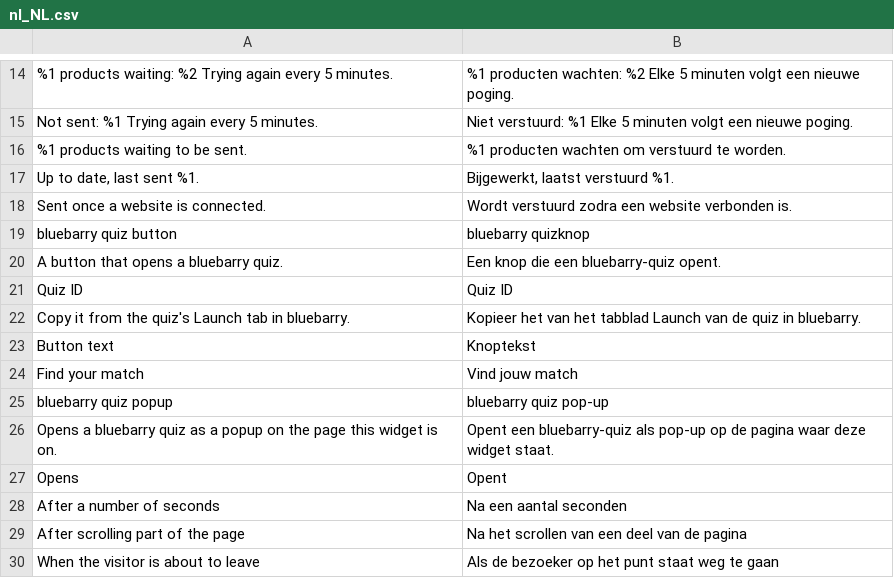
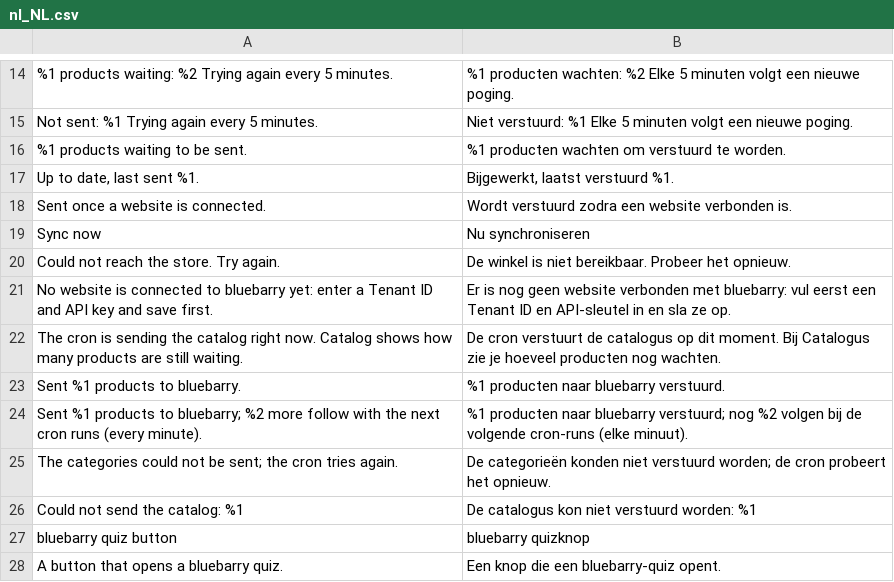
Before and after one commit to HelpBarry/magento, a CSV file: i18n/nl_NL.csv, drawn as a sheet; only a part is shown, gaps mark what is left out; the shorter side is filled out with more unchanged rows.

Commit message:
Add Sync now to the Catalog row in the module settings
Merchants without shell access, or whose cron does not run yet, had no way
to send the catalog on demand. Sync now posts to a new admin controller
(bluebarry/catalog/sync) that does what bluebarry:catalog:sync does: the
whole catalog when nothing waits, otherwise what waits, for at most 20
seconds per click, then the categories. The answer shows next to the button.

The sync now also runs from an admin request, so its output must not depend
on the area or the request:
- product pages go through Magento's product URL model with the storefront's
  URL builder (the admin's gave a product without a URL rewrite an admin
  address with a secret key), and categories without a rewrite likewise;
- product, media and category base URLs are the store's unsecure ones, as a
  cron run always reads them, rather than following an https admin request;
- the controller emulates the default store view, the cron's current store,
  so Magento adds no ?___store= to the addresses.

```diff
--- a/i18n/nl_NL.csv
+++ b/i18n/nl_NL.csv
@@ -18,2 +18,10 @@
 "Sent once a website is connected.","Wordt verstuurd zodra een website verbonden is."
+"Sync now","Nu synchroniseren"
+"Could not reach the store. Try again.","De winkel is niet bereikbaar. Probeer het opnieuw."
+"No website is connected to bluebarry yet: enter a Tenant ID and API key and save first.","Er is nog geen website verbonden met bluebarry: vul eerst een Tenant ID en API-sleutel in en sla ze op."
+"The cron is sending the catalog right now. Catalog shows how many products are still waiting.","De cron verstuurt de catalogus op dit moment. Bij Catalogus zie je hoeveel producten nog wachten."
+"Sent %1 products to bluebarry.","%1 producten naar bluebarry verstuurd."
+"Sent %1 products to bluebarry; %2 more follow with the next cron runs (every minute).","%1 producten naar bluebarry verstuurd; nog %2 volgen bij de volgende cron-runs (elke minuut)."
+"The categories could not be sent; the cron tries again.","De categorieën konden niet verstuurd worden; de cron probeert het opnieuw."
+"Could not send the catalog: %1","De catalogus kon niet verstuurd worden: %1"
 "bluebarry quiz button","bluebarry quizknop"
```
Also changed, not shown: 13 other files.
